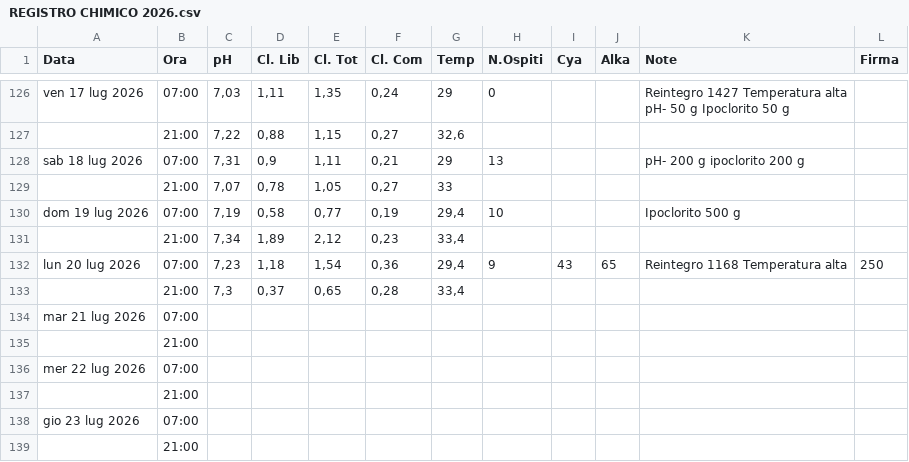
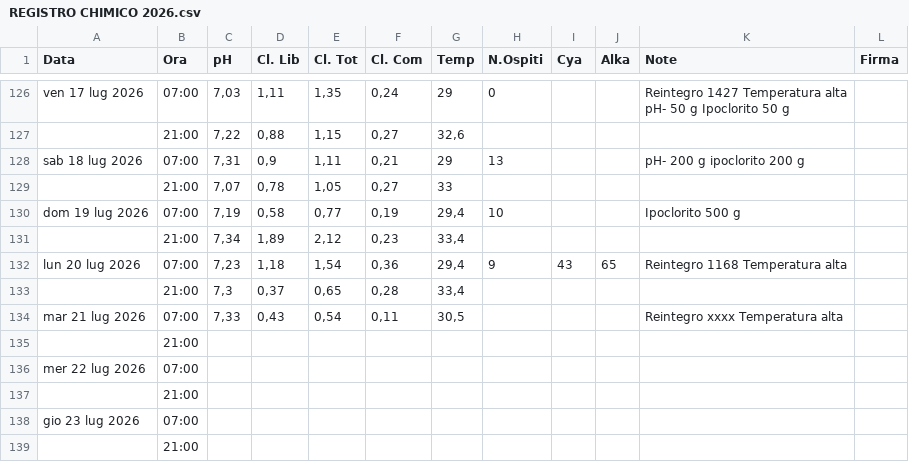
Before and after one commit to paolodelbalio/registrileanfore, a CSV file: REGISTRO CHIMICO 2026.csv, drawn as a sheet; only a part is shown, gaps mark what is left out.

Commit message:
Aggiornamento automatico: REGISTRO CHIMICO 2026.csv

```diff
--- a/REGISTRO CHIMICO 2026.csv
+++ b/REGISTRO CHIMICO 2026.csv
@@ -157,5 +157,5 @@ dom 19 lug 2026,07:00,"7,19","0,58","0,77","0,19","29,4",10,,,Ipoclorito 500 g,
 ,21:00,"7,34","1,89","2,12","0,23","33,4",,,,,
-lun 20 lug 2026,07:00,"7,23","1,18","1,54","0,36","29,4",9,43,65,Reintegro 1168 Temperatura alta,250
+lun 20 lug 2026,07:00,"7,23","1,18","1,54","0,36","29,4",9,43,65,Reintegro 1168 Temperatura alta,
 ,21:00,"7,3","0,37","0,65","0,28","33,4",,,,,
-mar 21 lug 2026,07:00,,,,,,,,,,
+mar 21 lug 2026,07:00,"7,33","0,43","0,54","0,11","30,5",,,,Reintegro xxxx Temperatura alta,
 ,21:00,,,,,,,,,,
```
